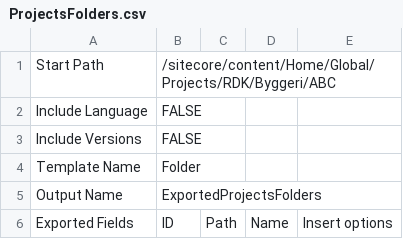
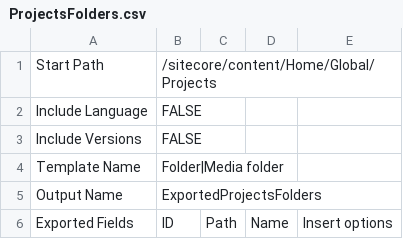
Before and after one commit to dgharbieh/Ramboll, a CSV file: RambollExportData/RambollExportData/MappingFiles/ProjectsFolders.csv, drawn as a sheet.

```diff
--- a/RambollExportData/RambollExportData/MappingFiles/ProjectsFolders.csv
+++ b/RambollExportData/RambollExportData/MappingFiles/ProjectsFolders.csv
@@ -1,5 +1,5 @@
-Start Path ,/sitecore/content/Home/Global/Projects/RDK/Byggeri/ABC,,
+Start Path ,/sitecore/content/Home/Global/Projects,,
 Include Language,FALSE,,
 Include Versions,FALSE,,
-Template Name,Folder,,
+Template Name,Folder|Media folder,,
 Output Name,ExportedProjectsFolders,,
```
Also changed, not shown: RambollExportData/RambollExportData/MappingFiles/Projects.csv, RambollExportData/RambollExportData/bin/MappingFiles/Projects.csv, 23 other files.
